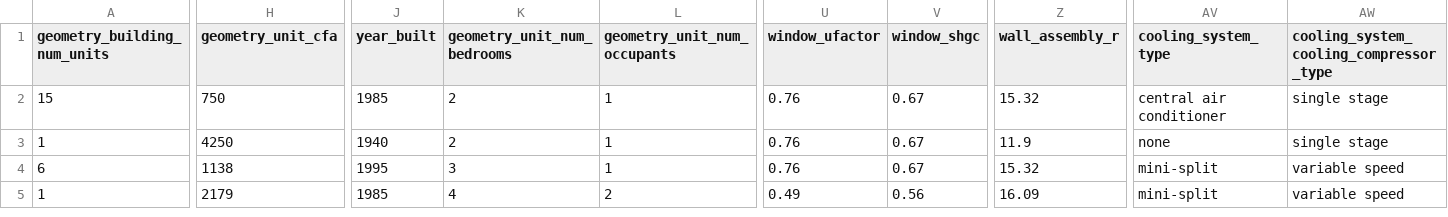
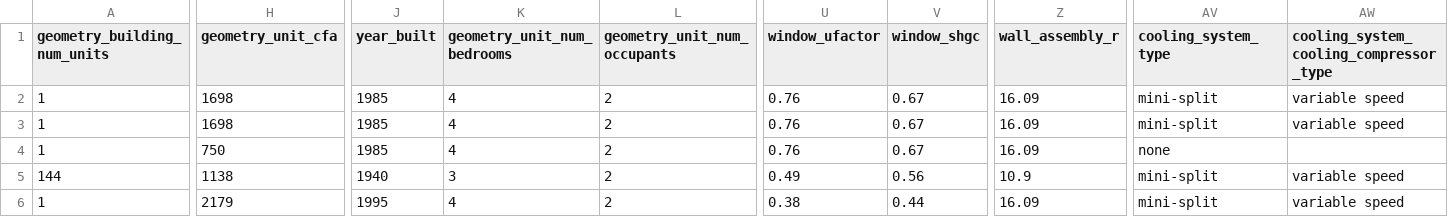
Before and after one commit to Febricant/sampler-simparc, a CSV file: building-test.csv, drawn as a sheet; only a part is shown, gaps mark what is left out; addresses are those after the commit; rows hold the shown columns only; the diff covers the shown part only; the diff names each change by its address in the sheet, - before the commit and + after, or states it on an @@ line.

```diff
--- a/building-test.csv
+++ b/building-test.csv
-A2 (geometry_building_num_units): 15
+A2 (geometry_building_num_units): 1
-H2 (geometry_unit_cfa): 750
+H2 (geometry_unit_cfa): 1698
-K2:K3 (geometry_unit_num_bedrooms): 2
+K2:K3 (geometry_unit_num_bedrooms): 4
-L2:L3 (geometry_unit_num_occupants): 1
+L2:L3 (geometry_unit_num_occupants): 2
-Z2 (wall_assembly_r): 15.32
+Z2 (wall_assembly_r): 16.09
-AV2 (cooling_system_type): central air conditioner
+AV2 (cooling_system_type): mini-split
-AW2:AW3: single stage
+AW2:AW3: variable speed
-H3 (geometry_unit_cfa): 4250
+H3 (geometry_unit_cfa): 1698
-J3 (year_built): 1940
+J3 (year_built): 1985
-Z3 (wall_assembly_r): 11.9
+Z3 (wall_assembly_r): 16.09
-AV3 (cooling_system_type): none
+AV3 (cooling_system_type): mini-split
+row 4: 1 | 750 | 1985 | 4 | 2 | 0.76 | 0.67 | 16.09 | none
-A5 (geometry_building_num_units): 6
+A5 (geometry_building_num_units): 144
-J5 (year_built): 1995
+J5 (year_built): 1940
-L5 (geometry_unit_num_occupants): 1
+L5 (geometry_unit_num_occupants): 2
-U5 (window_ufactor): 0.76
+U5 (window_ufactor): 0.49
-V5 (window_shgc): 0.67
+V5 (window_shgc): 0.56
-Z5 (wall_assembly_r): 15.32
+Z5 (wall_assembly_r): 10.9
-J6 (year_built): 1985
+J6 (year_built): 1995
-U6 (window_ufactor): 0.49
+U6 (window_ufactor): 0.38
-V6 (window_shgc): 0.56
+V6 (window_shgc): 0.44
```
Also changed, not shown: 1 removed row and 46 edited cells elsewhere in this file, 6 other files.
